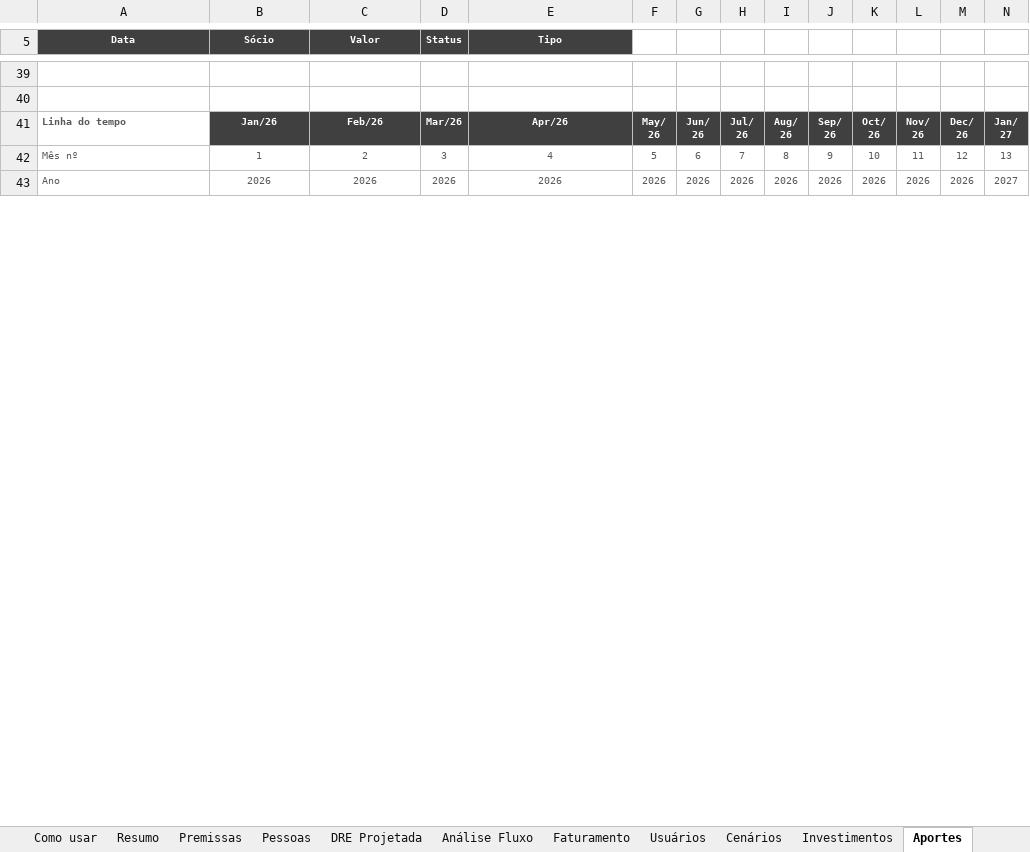
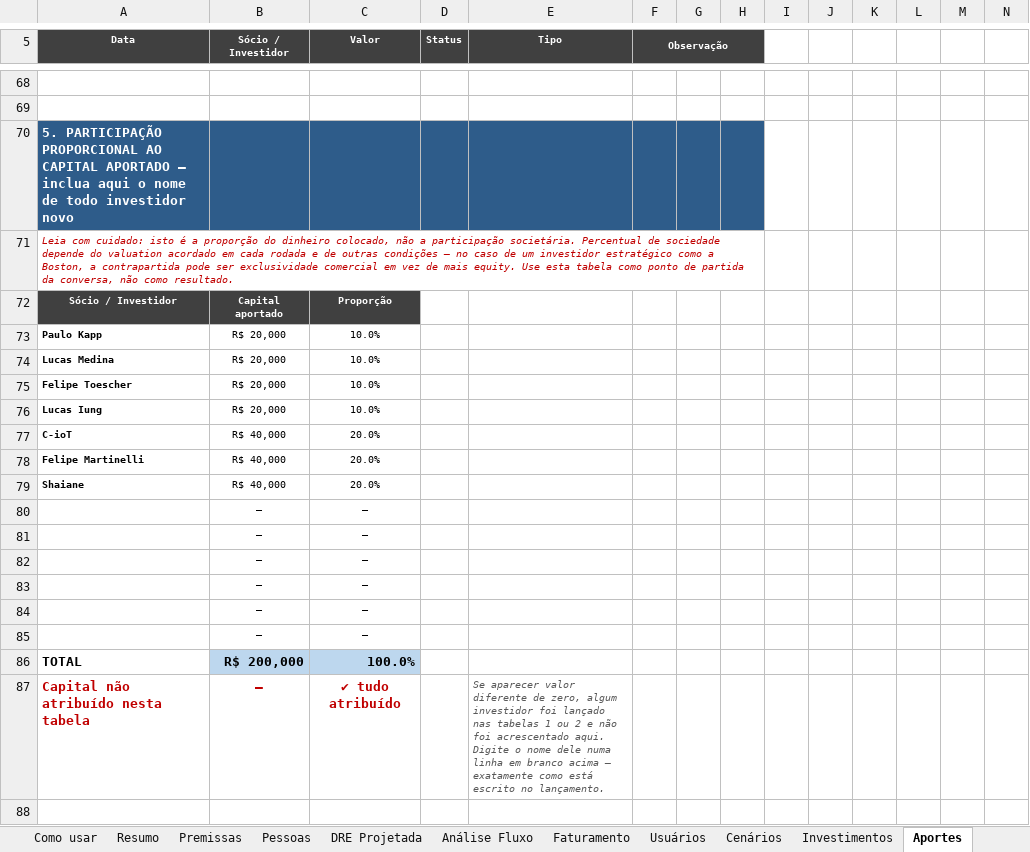
Before and after one commit to fmlucaas/Teste, an Excel workbook: Oppa_DRE_Projetada_Viabilidade.xlsx, sheet Aportes, drawn as a sheet; only a part is shown, gaps mark what is left out; the shorter side is filled out with more unchanged rows; values as stored, in another font and other column widths than the file's, no borders; rows hold the shown columns only; the diff covers the shown part only; the diff names each change by its address in the sheet, - before the commit and + after, or states it on an @@ line.

```diff
--- a/Oppa_DRE_Projetada_Viabilidade.xlsx (sheet Aportes)
+++ b/Oppa_DRE_Projetada_Viabilidade.xlsx (sheet Aportes)
-B5: Sócio
+B5: Sócio / Investidor
-F5: (empty)
+F5: Observação
-F5:H5 fill: none
+F5:H5 fill: #404040
+F5:H5 merged
+row 70: 5. PARTICIPAÇÃO PROPORCIONAL AO CAPITAL APORTADO — inclua aqui o nome de todo investidor novo
+row 71: Leia com cuidado: isto é a proporção do dinheiro colocado, não a participação societária. Percentual de sociedade depende do valuation acordado em cada rodada e de outras condições — no caso de um investidor estratégico como a Boston, a contrapartida pode ser exclusividade comercial em vez de mais equity. Use esta tabela como ponto de partida da conversa, não como resultado.
+row 72: Sócio / Investidor | Capital aportado | Proporção
+row 73: Paulo Kapp | R$ 20,000 | 10.0%
+row 74: Lucas Medina | R$ 20,000 | 10.0%
+row 75: Felipe Toescher | R$ 20,000 | 10.0%
+row 76: Lucas Iung | R$ 20,000 | 10.0%
+row 77: C-ioT | R$ 40,000 | 20.0%
+row 78: Felipe Martinelli | R$ 40,000 | 20.0%
+row 79: Shaiane | R$ 40,000 | 20.0%
+row 80:  | – | –
+row 81:  | – | –
+row 82:  | – | –
+row 83:  | – | –
+row 84:  | – | –
+row 85:  | – | –
+row 86: TOTAL | R$ 200,000 | 100.0%
+row 87: Capital não atribuído nesta tabela | – | ✔ tudo atribuído |  | Se aparecer valor diferente de zero, algum investidor foi lançado nas tabelas 1 ou 2 e não foi acrescentado aqui. Digite o nome dele numa linha em branco acima — exatamente como está escrito no lançamento.
+row 88: (empty)
```
Also changed, not shown: 37 added rows, 5 removed rows, 78 edited cells, cell formats and merged cells elsewhere in this sheet, sheet Premissas, sheet Como usar, sheet Cenários, sheet Resumo, sheet Faturamento, sheet DRE Projetada, formulas that keep their value, 6 other files.
